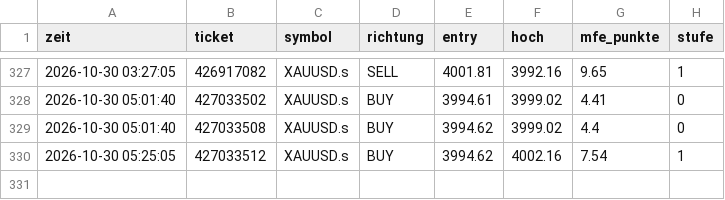
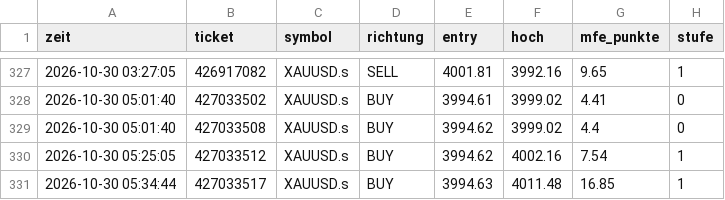
Before and after one commit to DerManagerBerlin/teletrader_code, a CSV file: mfe.csv, drawn as a sheet; only a part is shown, gaps mark what is left out; the diff names each change by its address in the sheet, - before the commit and + after, or states it on an @@ line.

```diff
--- a/mfe.csv
+++ b/mfe.csv
+row 331: 2026-10-30 05:34:44 | 427033517 | XAUUSD.s | BUY | 3994.63 | 4011.48 | 16.85 | 1
```
Also changed, not shown: 2 other files.
